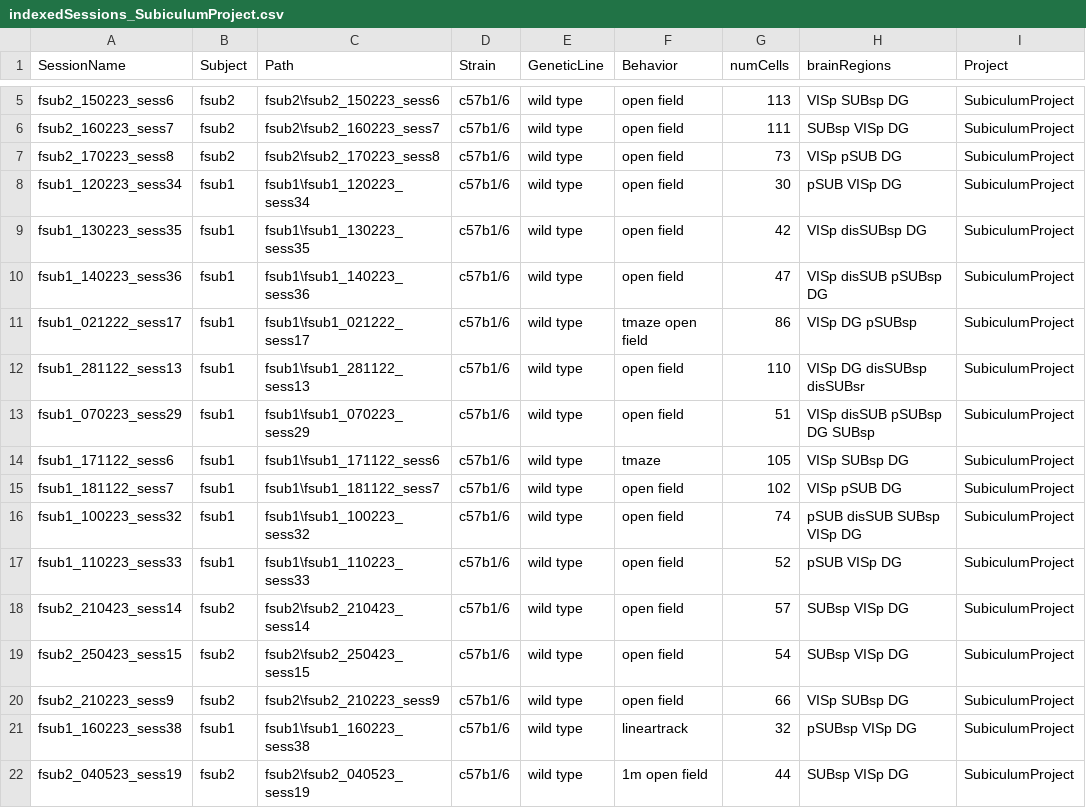
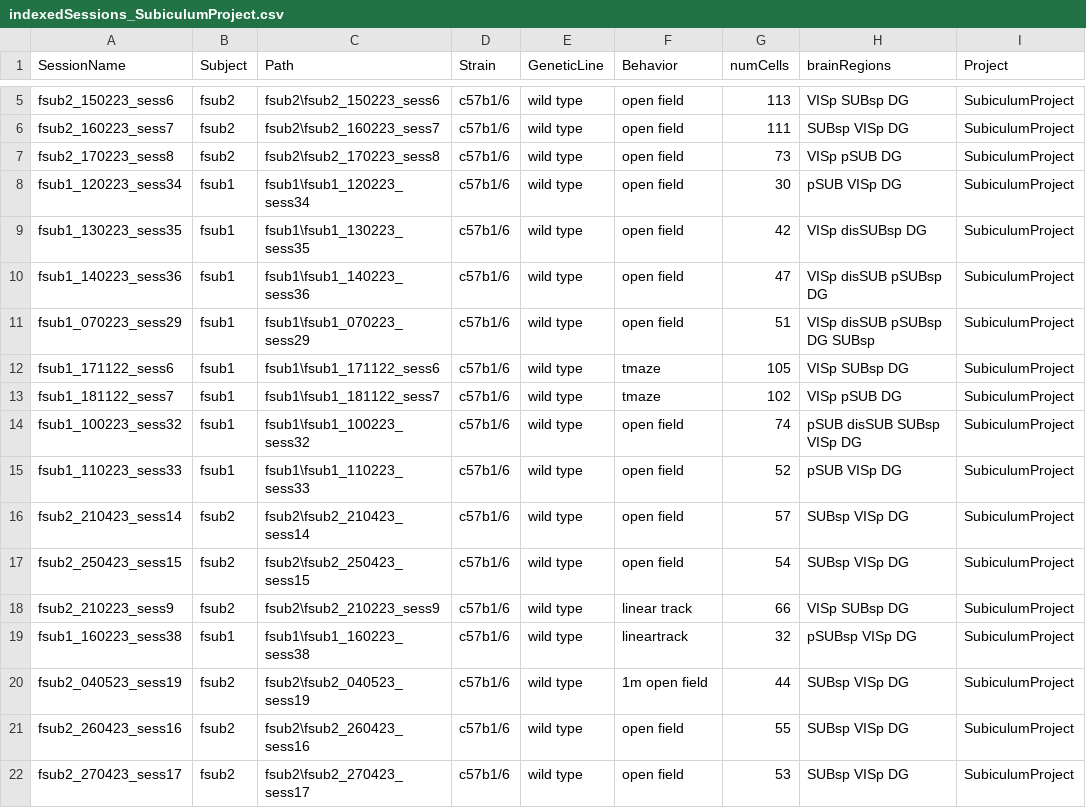
Before and after one commit to abadpablo/SubiculumProject, a CSV file: indexedSessions_SubiculumProject.csv, drawn as a sheet; only a part is shown, gaps mark what is left out; the shorter side is filled out with more unchanged rows; the diff covers the shown part only.

```diff
--- a/indexedSessions_SubiculumProject.csv
+++ b/indexedSessions_SubiculumProject.csv
@@ -10,7 +10,5 @@ fsub1_130223_sess35,fsub1,fsub1\fsub1_130223_sess35,c57b1/6,wild type,open field
 fsub1_140223_sess36,fsub1,fsub1\fsub1_140223_sess36,c57b1/6,wild type,open field,47,VISp disSUB pSUBsp DG,SubiculumProject
-fsub1_021222_sess17,fsub1,fsub1\fsub1_021222_sess17,c57b1/6,wild type,tmaze open field,86,VISp DG pSUBsp,SubiculumProject
-fsub1_281122_sess13,fsub1,fsub1\fsub1_281122_sess13,c57b1/6,wild type,open field,110,VISp DG disSUBsp disSUBsr,SubiculumProject
 fsub1_070223_sess29,fsub1,fsub1\fsub1_070223_sess29,c57b1/6,wild type,open field,51,VISp disSUB pSUBsp DG SUBsp,SubiculumProject
 fsub1_171122_sess6,fsub1,fsub1\fsub1_171122_sess6,c57b1/6,wild type,tmaze,105,VISp SUBsp DG,SubiculumProject
-fsub1_181122_sess7,fsub1,fsub1\fsub1_181122_sess7,c57b1/6,wild type,open field,102,VISp pSUB DG,SubiculumProject
+fsub1_181122_sess7,fsub1,fsub1\fsub1_181122_sess7,c57b1/6,wild type,tmaze,102,VISp pSUB DG,SubiculumProject
 fsub1_100223_sess32,fsub1,fsub1\fsub1_100223_sess32,c57b1/6,wild type,open field,74,pSUB disSUB SUBsp VISp DG,SubiculumProject
@@ -19,3 +17,3 @@ fsub2_210423_sess14,fsub2,fsub2\fsub2_210423_sess14,c57b1/6,wild type,open field
 fsub2_250423_sess15,fsub2,fsub2\fsub2_250423_sess15,c57b1/6,wild type,open field,54,SUBsp VISp DG,SubiculumProject
-fsub2_210223_sess9,fsub2,fsub2\fsub2_210223_sess9,c57b1/6,wild type,open field,66,VISp SUBsp DG,SubiculumProject
+fsub2_210223_sess9,fsub2,fsub2\fsub2_210223_sess9,c57b1/6,wild type,linear track,66,VISp SUBsp DG,SubiculumProject
 fsub1_160223_sess38,fsub1,fsub1\fsub1_160223_sess38,c57b1/6,wild type,lineartrack,32,pSUBsp VISp DG,SubiculumProject
```
Also changed, not shown: 11 added rows, 1 removed row and 2 edited cells elsewhere in this file.
